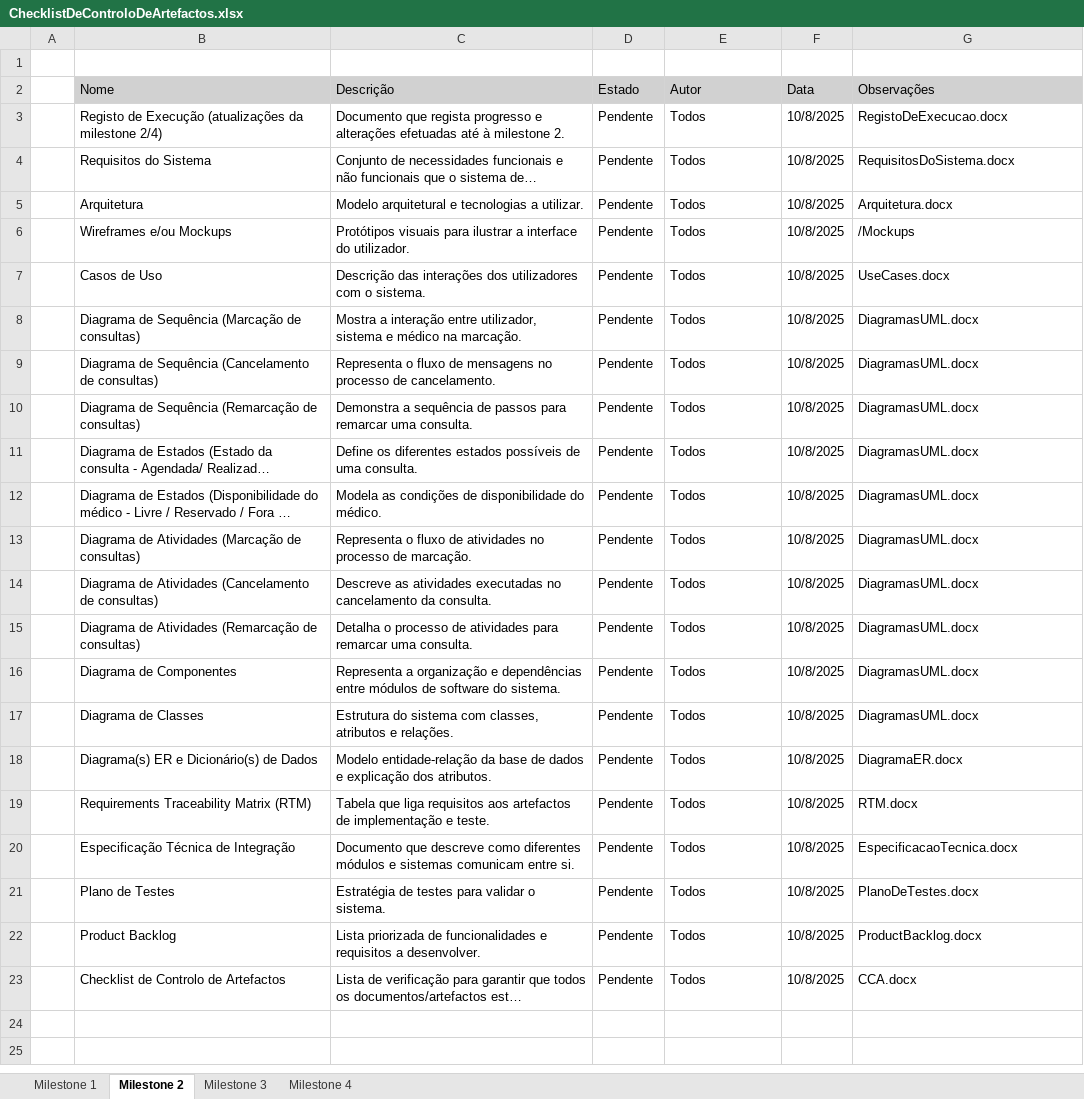
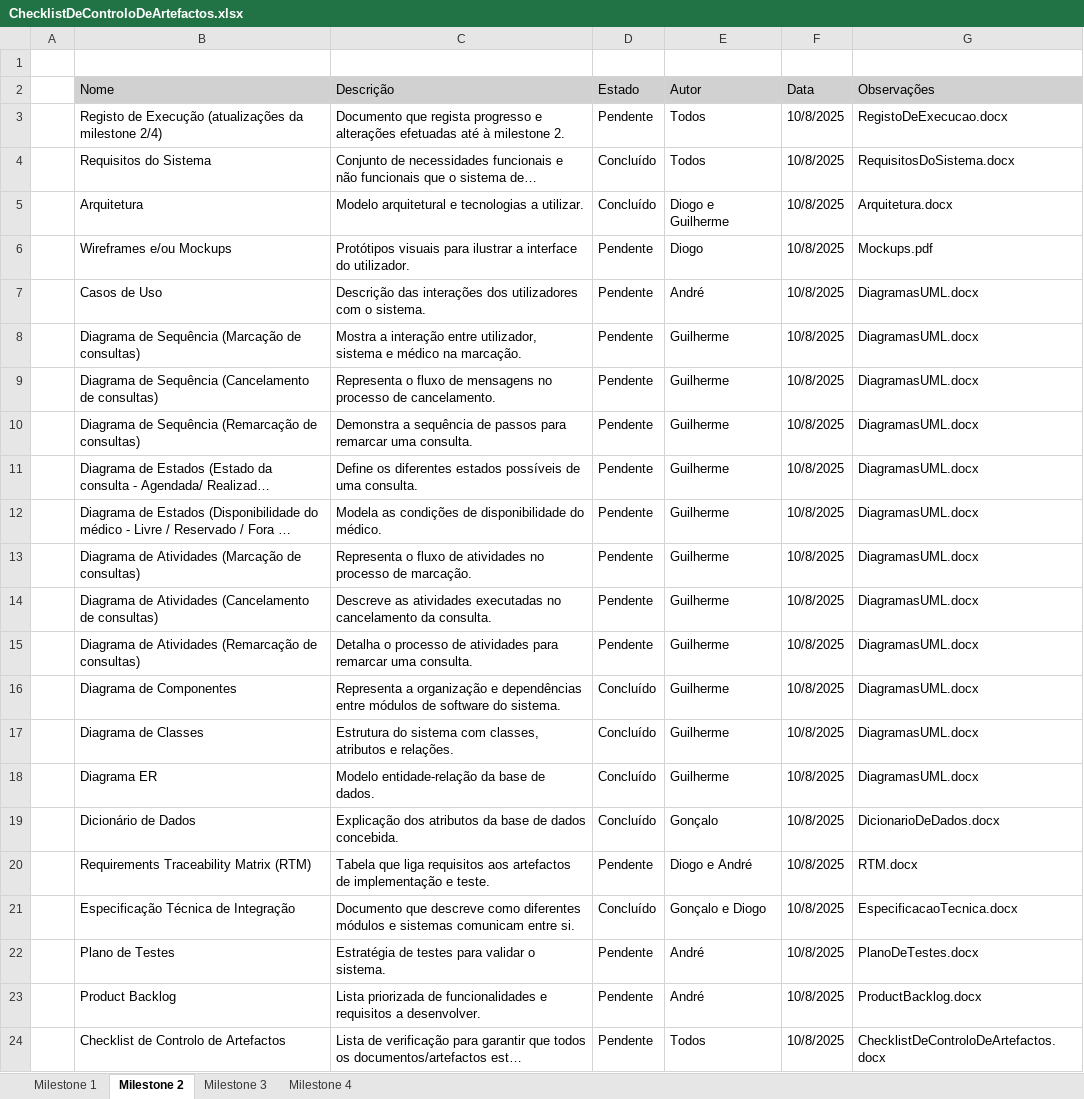
Before and after one commit to Guilherme-Barreiro/LDS, an Excel workbook: ChecklistDeControloDeArtefactos.xlsx, sheet Milestone 2, drawn as a sheet; long unchanged cells end in …; values as stored, in another font and other column widths than the file's, no borders; removed rows and columns are numbered as before the commit, all else as after; the diff names each change by its address in the sheet, - before the commit and + after, or states it on an @@ line.

```diff
--- a/ChecklistDeControloDeArtefactos.xlsx (sheet Milestone 2)
+++ b/ChecklistDeControloDeArtefactos.xlsx (sheet Milestone 2)
-D4:D5 (Estado): Pendente
+D4:D5 (Estado): Concluído
-E5 (Autor): Todos
+E5 (Autor): Diogo e Guilherme
-E6 (Autor): Todos
+E6 (Autor): Diogo
-G6 (Observações): /Mockups
+G6 (Observações): Mockups.pdf
-E7 (Autor): Todos
+E7 (Autor): André
-G7 (Observações): UseCases.docx
+G7 (Observações): DiagramasUML.docx
-E8:E17 (Autor): Todos
+E8:E17 (Autor): Guilherme
-D16:D17 (Estado): Pendente
+D16:D17 (Estado): Concluído
-row 18:  | Diagrama(s) ER e Dicionário(s) de Dados | Modelo entidade-relação da base de dados e explicação dos atributos. | Pendente | Todos | 10/8/2025 | DiagramaER.docx
+row 18:  | Diagrama ER | Modelo entidade-relação da base de dados. | Concluído | Guilherme | 10/8/2025 | DiagramasUML.docx
+row 19:  | Dicionário de Dados | Explicação dos atributos da base de dados concebida. | Concluído | Gonçalo | 10/8/2025 | DicionarioDeDados.docx
-E20 (Autor): Todos
+E20 (Autor): Diogo e André
-D21 (Estado): Pendente
+D21 (Estado): Concluído
-E21 (Autor): Todos
+E21 (Autor): Gonçalo e Diogo
-E22:E23 (Autor): Todos
+E22:E23 (Autor): André
-G24 (Observações): CCA.docx
+G24 (Observações): ChecklistDeControloDeArtefactos.docx
```
Also changed, not shown: sheet Milestone 4, sheet Milestone 3, Plano de Projeto/Cronograma.xlsx, 5 other files.
